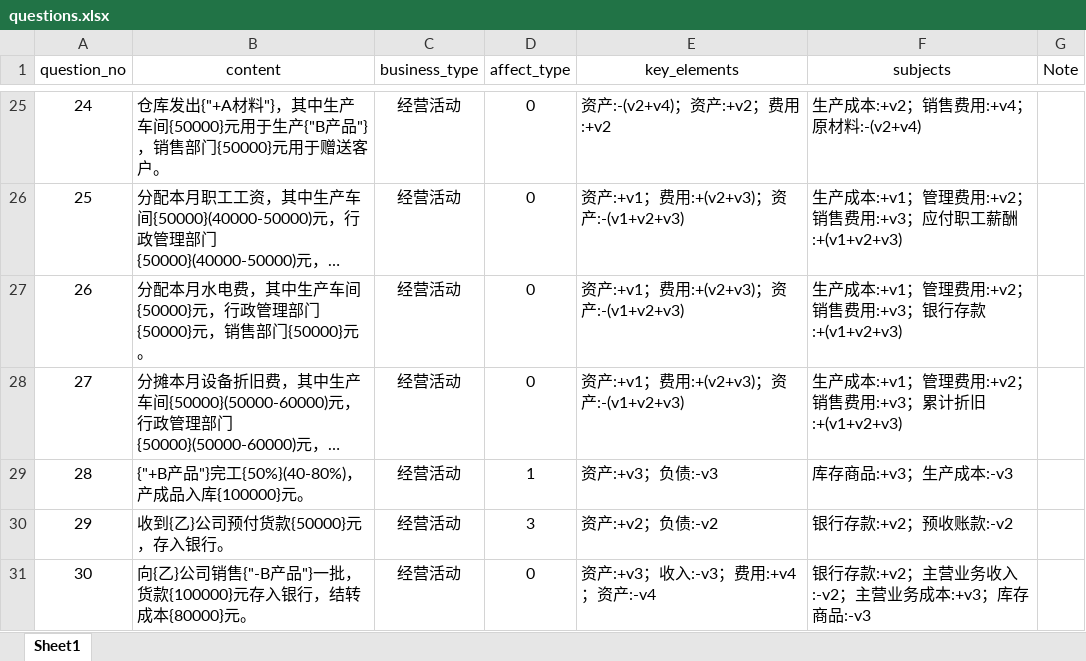
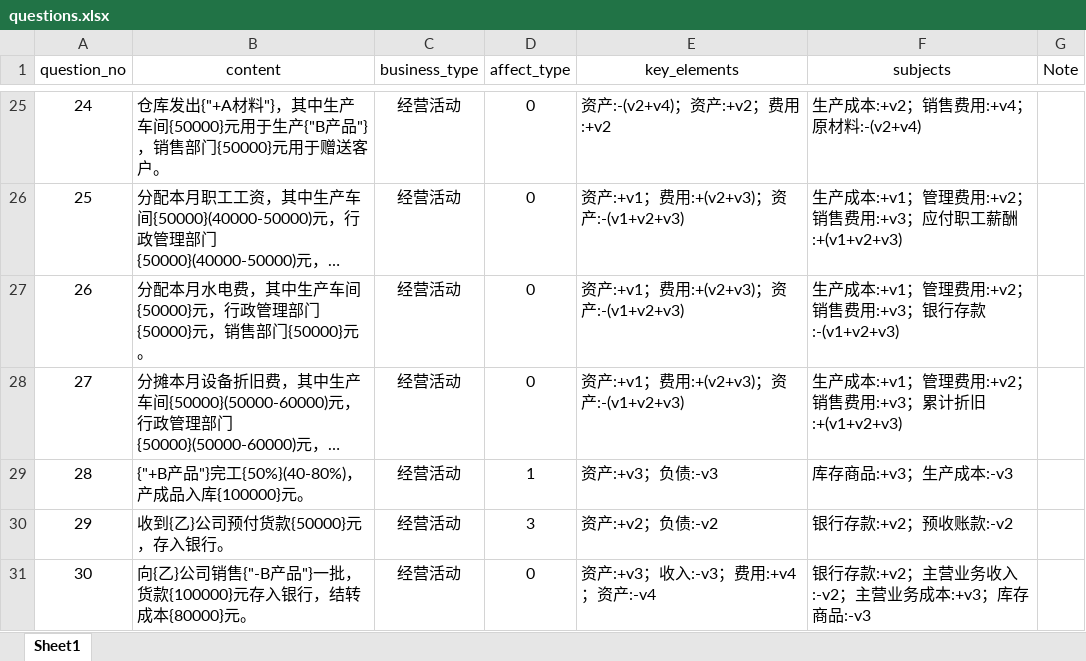
Before and after one commit to Lion-ly/hnit-accoj, an Excel workbook: accoj/deal_business/questions.xlsx, sheet Sheet1, drawn as a sheet; only a part is shown, gaps mark what is left out; long unchanged cells end in …; values as stored, in another font and other column widths than the file's, no borders; the diff names each change by its address in the sheet, - before the commit and + after, or states it on an @@ line.

Commit message:
1.questions excel表26题银行存款科目信息修正为负 2.增加业务时13题科目的值没有正确写入问题修复

```diff
--- a/accoj/deal_business/questions.xlsx (sheet Sheet1)
+++ b/accoj/deal_business/questions.xlsx (sheet Sheet1)
-F27 (subjects): 生产成本:+v1；管理费用:+v2；销售费用:+v3；银行存款:+(v1+v2+v3)
+F27 (subjects): 生产成本:+v1；管理费用:+v2；销售费用:+v3；银行存款:-(v1+v2+v3)
```
Also changed, not shown: 1 other file.
